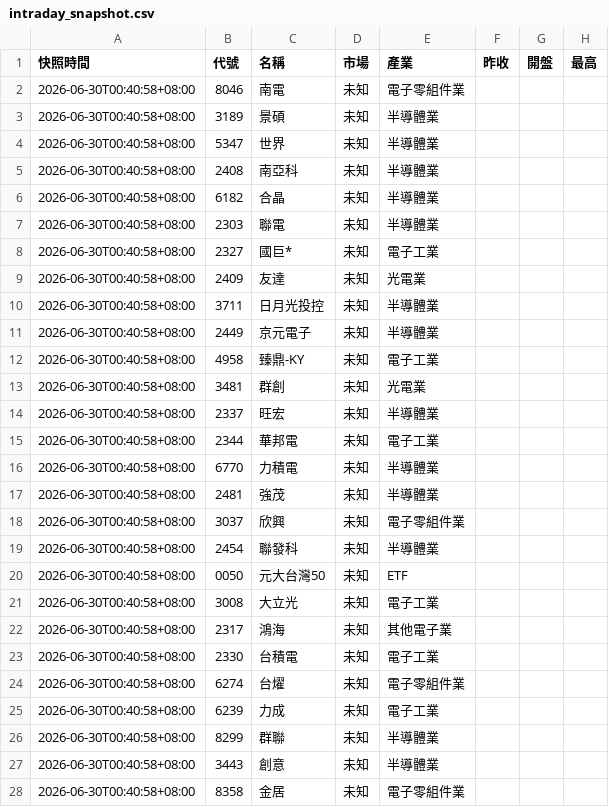
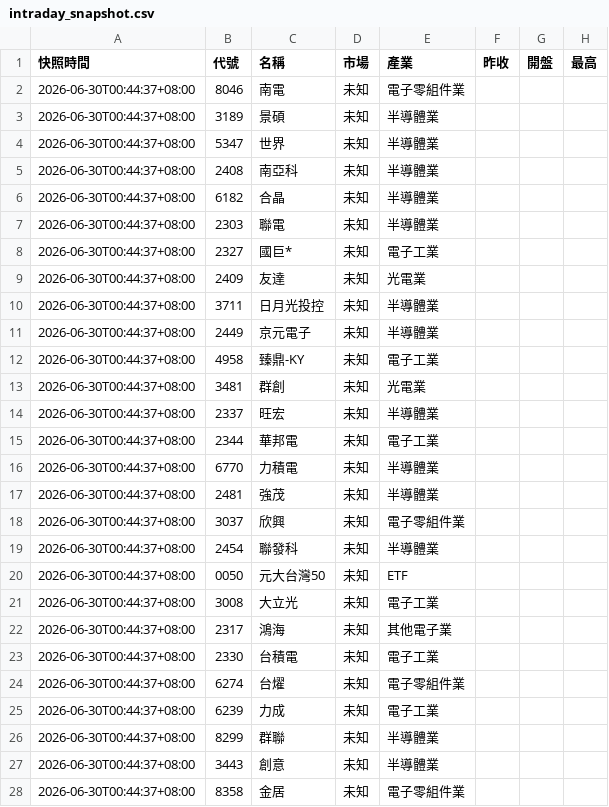
Before and after one commit to eric4xxme-byte/TW_Stock_AI_Scanner_v2_1_cached, a CSV file: data/intraday_snapshot.csv, drawn as a sheet; only a part is shown; the diff covers the shown part only; the diff names each change by its address in the sheet, - before the commit and + after, or states it on an @@ line.

```diff
--- a/data/intraday_snapshot.csv
+++ b/data/intraday_snapshot.csv
-A2:A28 (快照時間): 2026-06-30T00:40:58+08:00
+A2:A28 (快照時間): 2026-06-30T00:44:37+08:00
```
Also changed, not shown: 3 edited cells elsewhere in this file, 1 other file.
